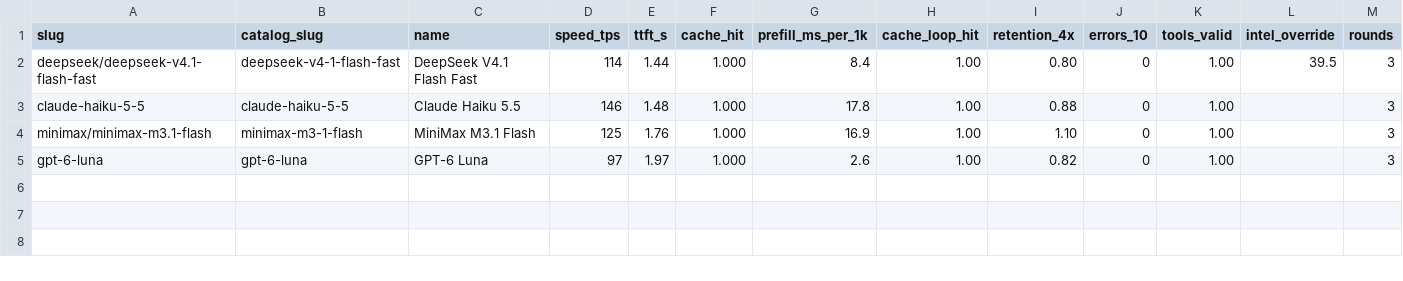
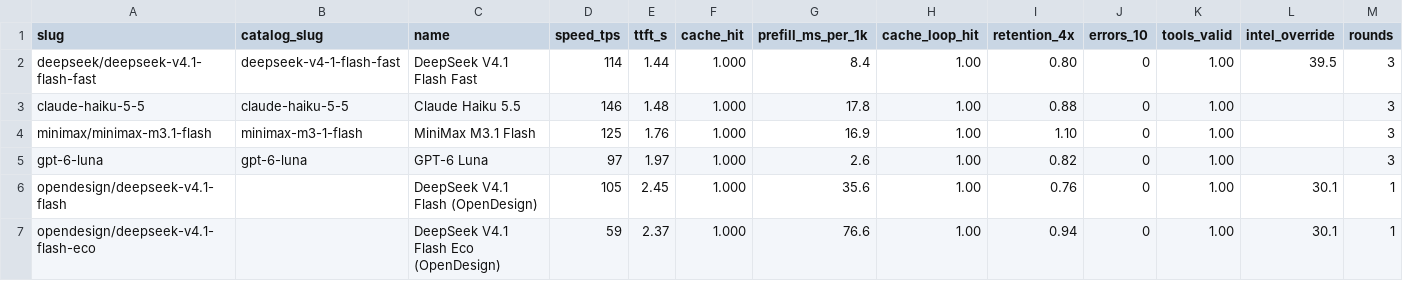
Before and after one commit to jacano/model-bench, a CSV file: models.csv, drawn as a sheet; the diff names each change by its address in the sheet, - before the commit and + after, or states it on an @@ line.

Commit message:
data: OpenDesign measured, and both lanes are out
The key works: 14 models, OpenAI-compatible, reasoning tokens and cache fields in
the usage block. So the battery ran against it, and the gateway is the problem:

  model              speed   ttft   prefill   ttft@60k   turn@60k
  v4.1-flash         105     2.45    35.6       4.59       18.9
  v4.1-flash-eco      59     2.37    76.6       6.97       32.4
  Command Code        114     1.44     8.4       1.94       15.1

Prefill is four times worse on the standard lane and nine times worse on the eco.
At 60k that is three seconds of reading before the first token, and the eco cannot
even write fast enough to recover: 32 seconds for a turn.

Cheap on paper, unlivable on a long context. Both are recorded in models.csv with
their numbers and excluded per provider, not per model: the same DeepSeek on
Command Code is a different route and keeps its place.

evaluate.py learned --provider so the battery can run wherever a model is sold.

```diff
--- a/models.csv
+++ b/models.csv
+row 6: opendesign/deepseek-v4.1-flash |  | DeepSeek V4.1 Flash (OpenDesign) | 105 | 2.45 | 1.000 | 35.6 | 1.00 | 0.76 | 0 | 1.00 | 30.1 | 1
+row 7: opendesign/deepseek-v4.1-flash-eco |  | DeepSeek V4.1 Flash Eco (OpenDesign) | 59 | 2.37 | 1.000 | 76.6 | 1.00 | 0.94 | 0 | 1.00 | 30.1 | 1
```
Also changed, not shown: shortlist-2026-11-11.csv, 2 other files.
